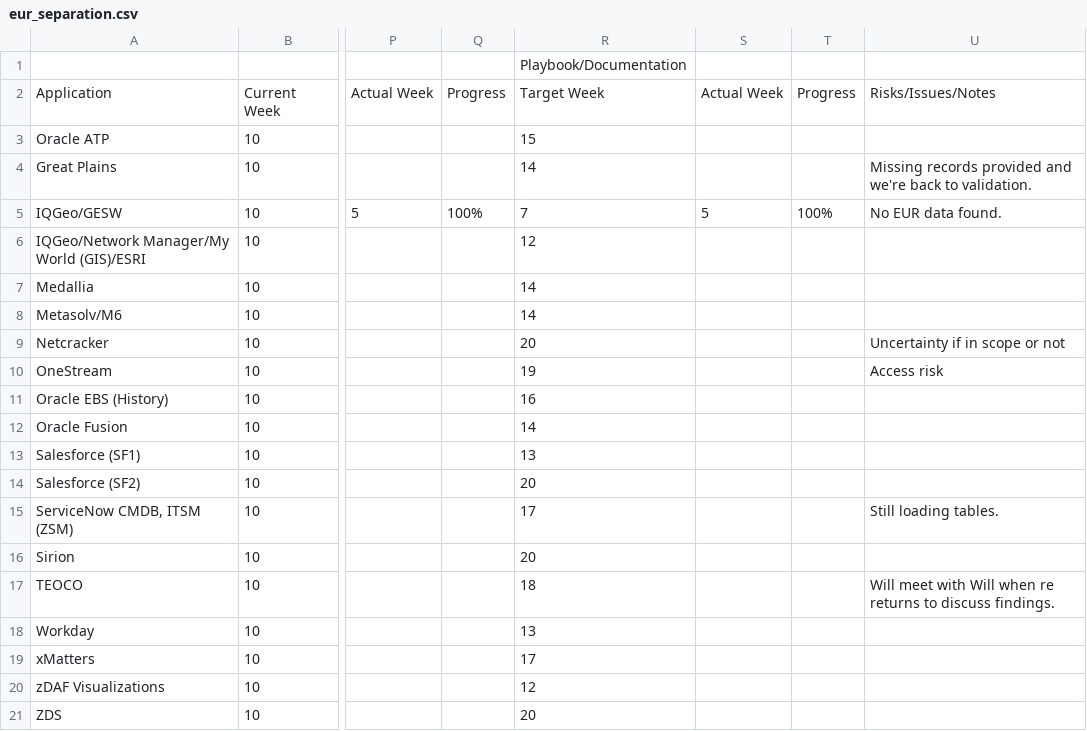
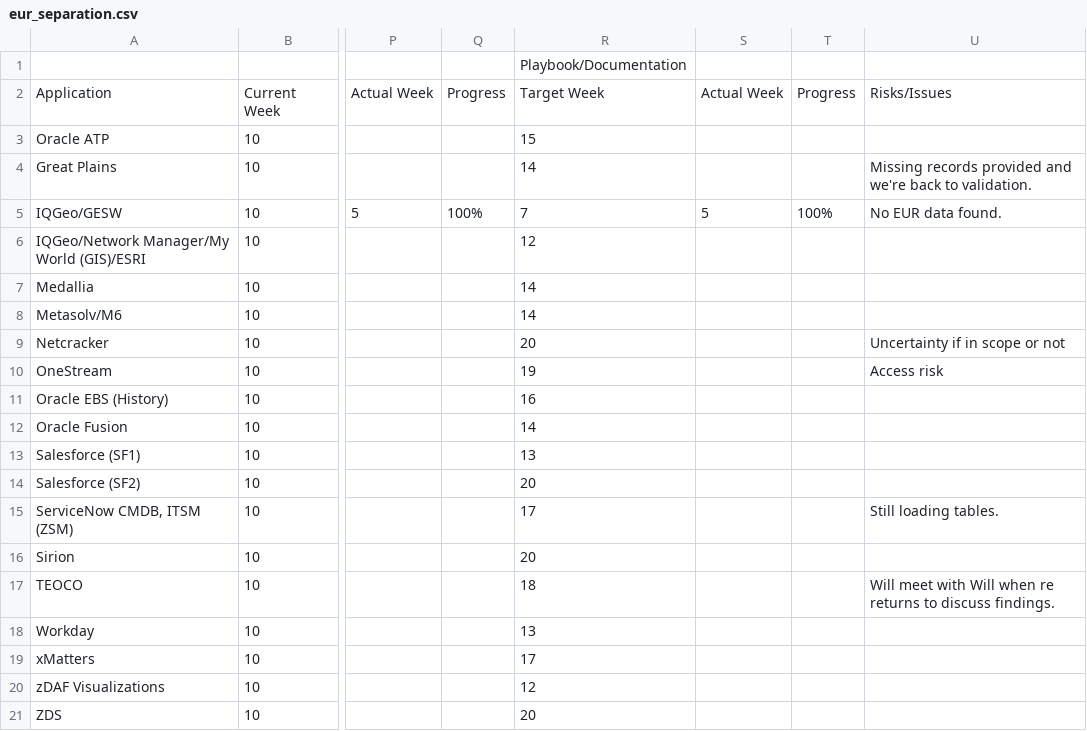
Before and after one commit to Das42/eur_progress_tracking, a CSV file: eur_separation.csv, drawn as a sheet; only a part is shown, gaps mark what is left out; the diff names each change by its address in the sheet, - before the commit and + after, or states it on an @@ line.

Commit message:
Add files via upload

```diff
--- a/eur_separation.csv
+++ b/eur_separation.csv
-U2: Risks/Issues/Notes
+U2: Risks/Issues
```
